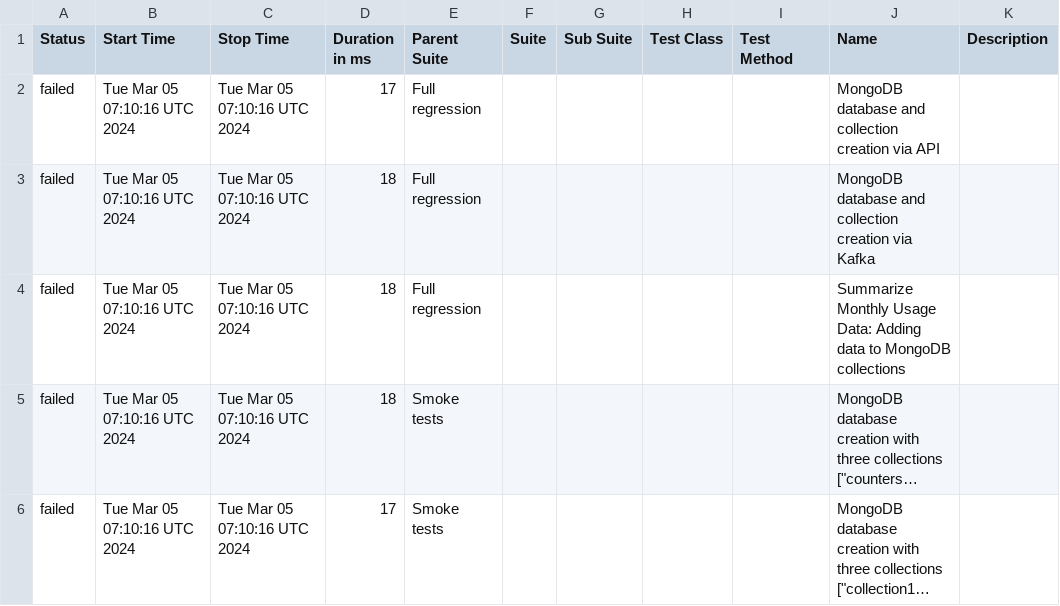
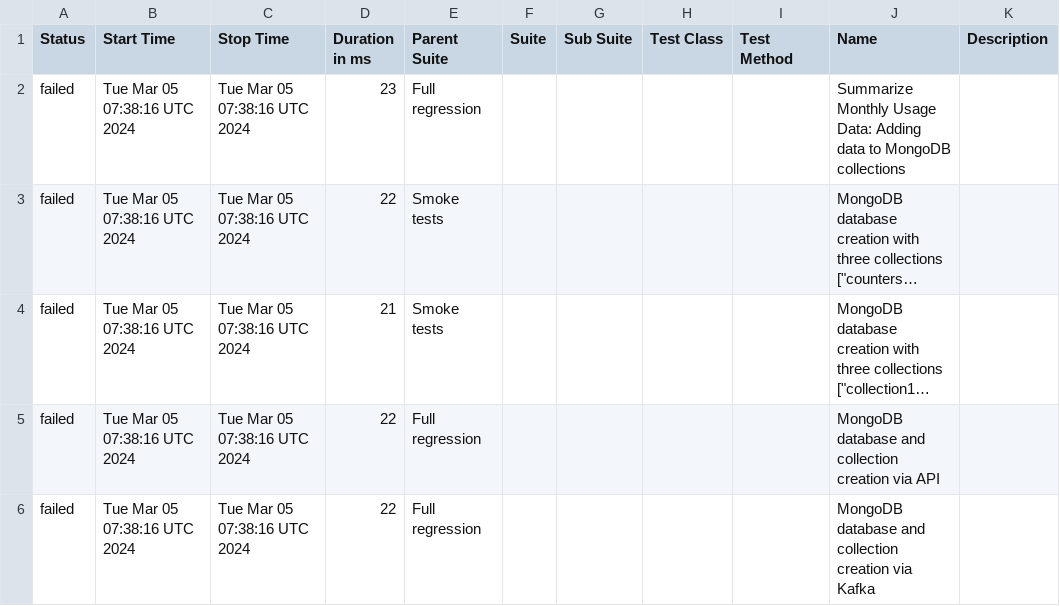
Before and after one commit to studyNewTrendsInAutomatedTesting/jestAllureResults, a CSV file: data/suites.csv, drawn as a sheet; long unchanged cells end in …; removed rows and columns are numbered as before the commit, all else as after; the diff names each change by its address in the sheet, - before the commit and + after, or states it on an @@ line.

Commit message:
deploy: studyNewTrendsInAutomatedTesting/applicationToTestFromDockerCompose@5a0843d71be094b0a038b090054695c676bf08e8

```diff
--- a/data/suites.csv
+++ b/data/suites.csv
-row 2: failed | Tue Mar 05 07:10:16 UTC 2024 | Tue Mar 05 07:10:16 UTC 2024 | 17 | Full regression |  |  |  |  | MongoDB database and collection creation via API
-row 3: failed | Tue Mar 05 07:10:16 UTC 2024 | Tue Mar 05 07:10:16 UTC 2024 | 18 | Full regression |  |  |  |  | MongoDB database and collection creation via Kafka
-B2:B4 (Start Time): Tue Mar 05 07:10:16 UTC 2024
+B2:B4 (Start Time): Tue Mar 05 07:38:16 UTC 2024
-C2:C4 (Stop Time): Tue Mar 05 07:10:16 UTC 2024
+C2:C4 (Stop Time): Tue Mar 05 07:38:16 UTC 2024
-D2 (Duration in ms): 18
+D2 (Duration in ms): 23
-D3 (Duration in ms): 18
+D3 (Duration in ms): 22
-D4 (Duration in ms): 17
+D4 (Duration in ms): 21
+row 5: failed | Tue Mar 05 07:38:16 UTC 2024 | Tue Mar 05 07:38:16 UTC 2024 | 22 | Full regression |  |  |  |  | MongoDB database and collection creation via API
+row 6: failed | Tue Mar 05 07:38:16 UTC 2024 | Tue Mar 05 07:38:16 UTC 2024 | 22 | Full regression |  |  |  |  | MongoDB database and collection creation via Kafka
```
Also changed, not shown: 25 other files.
